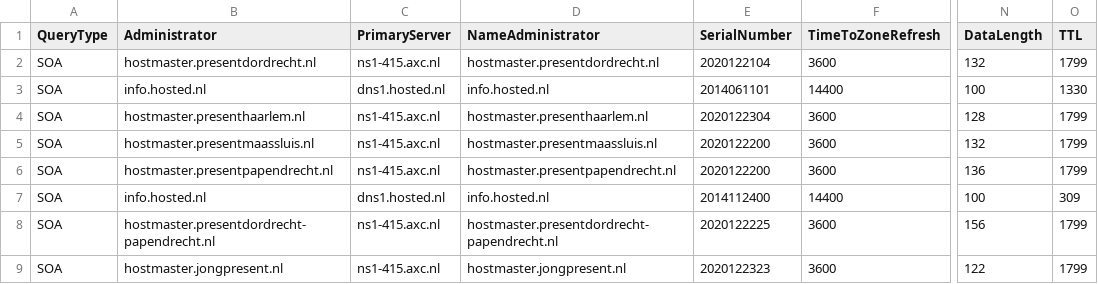
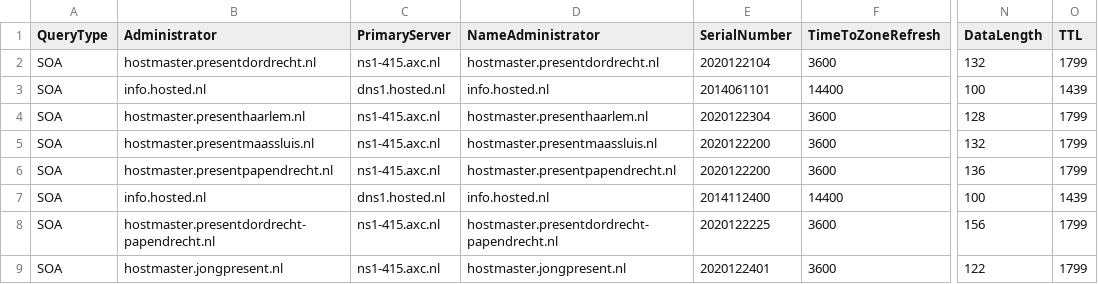
Before and after one commit to StabijJack/DNS-Queries-with-PowerShell, a CSV file: DNSRetrievalOutputSubDomainExists-_sipfederationtls_tcp.csv, drawn as a sheet; only a part is shown, gaps mark what is left out; the diff names each change by its address in the sheet, - before the commit and + after, or states it on an @@ line.

```diff
--- a/DNSRetrievalOutputSubDomainExists-_sipfederationtls_tcp.csv
+++ b/DNSRetrievalOutputSubDomainExists-_sipfederationtls_tcp.csv
-O3 (TTL): 1330
+O3 (TTL): 1439
-O7 (TTL): 309
+O7 (TTL): 1439
-E9 (SerialNumber): 2020122323
+E9 (SerialNumber): 2020122401
```
Also changed, not shown: DNSRetrievalOutputSubDomainExists-_sip_tls.csv, DNSRetrievalOutputSubDomainExists-autodiscover.csv, 21 other files.
